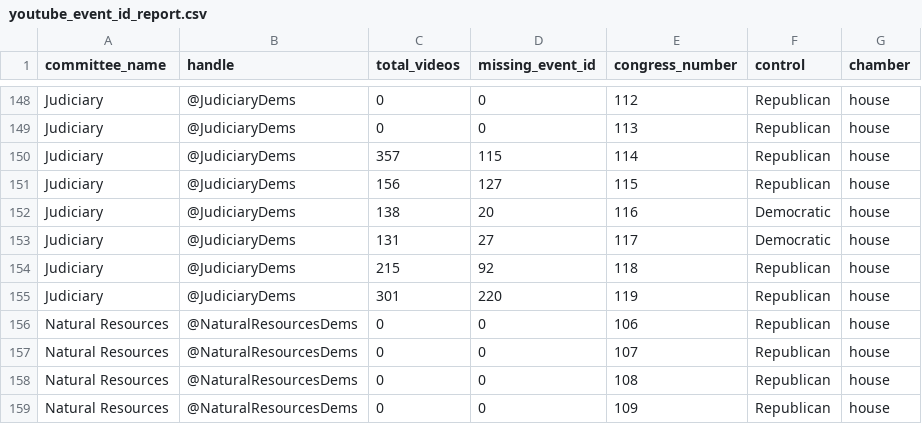
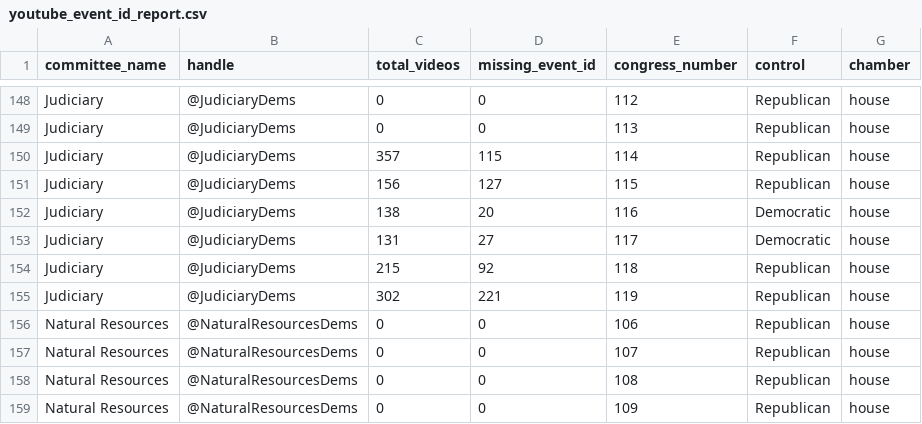
Before and after one commit to civictechdc/congressional-tech, a CSV file: apps/committee_youtube/data/youtube_event_id_report.csv, drawn as a sheet; only a part is shown, gaps mark what is left out.

```diff
--- a/apps/committee_youtube/data/youtube_event_id_report.csv
+++ b/apps/committee_youtube/data/youtube_event_id_report.csv
@@ -154,3 +154,3 @@ Judiciary,@JudiciaryDems,131,27,117,Democratic,house
 Judiciary,@JudiciaryDems,215,92,118,Republican,house
-Judiciary,@JudiciaryDems,301,220,119,Republican,house
+Judiciary,@JudiciaryDems,302,221,119,Republican,house
 Natural Resources,@NaturalResourcesDems,0,0,106,Republican,house
```
Also changed, not shown: 2 other files.
